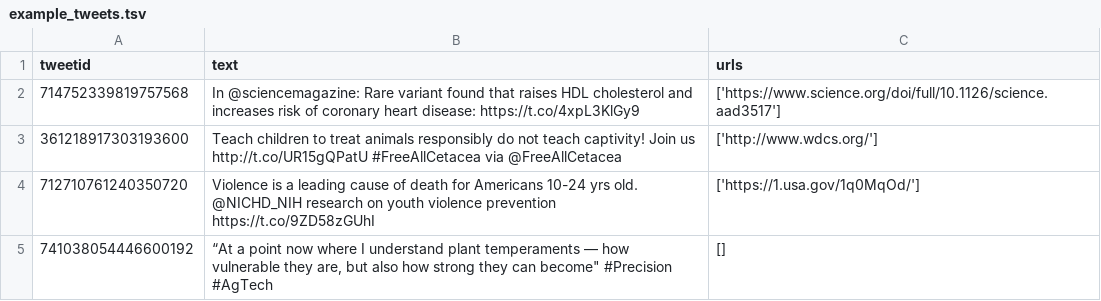
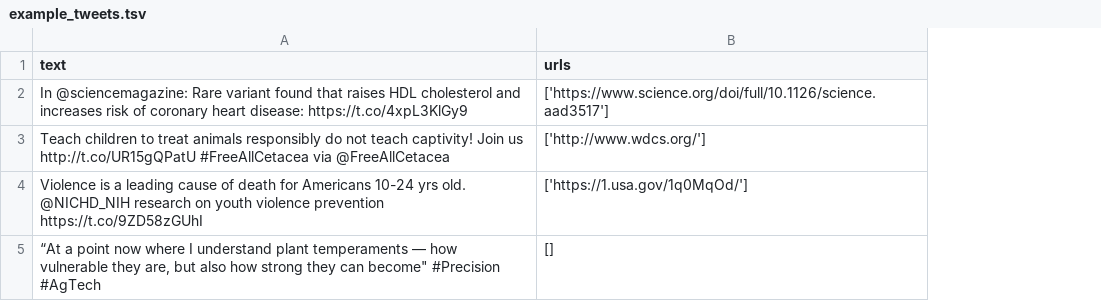
Before and after one commit to SEBSCHELLI/MH_SciTweets_Heuristics, a TSV file: data/example_tweets.tsv, drawn as a sheet; the diff names each change by its address in the sheet, - before the commit and + after, or states it on an @@ line.

```diff
--- a/data/example_tweets.tsv
+++ b/data/example_tweets.tsv
-column A (tweetid), rows 2-5: 714752339819757568 | 361218917303193600 | 712710761240350720 | 741038054446600192
```
Also changed, not shown: 23 other files.
